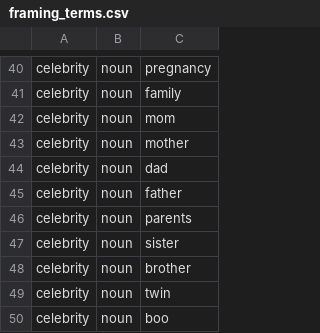
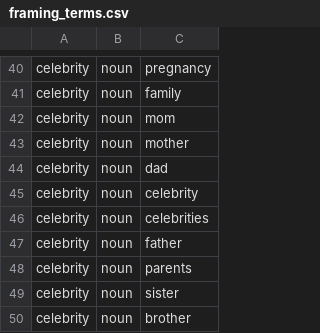
Before and after one commit to the-pudding/wnba-politics, a CSV file: data/framing_terms.csv, drawn as a sheet; only a part is shown, gaps mark what is left out; the shorter side is filled out with more unchanged rows; the diff names each change by its address in the sheet, - before the commit and + after, or states it on an @@ line.

```diff
--- a/data/framing_terms.csv
+++ b/data/framing_terms.csv
+row 45: celebrity | noun | celebrity
+row 46: celebrity | noun | celebrities
```
Also changed, not shown: src/data/celebrity_talk.csv, src/data/labeled_headlines.csv, 2 other files.
